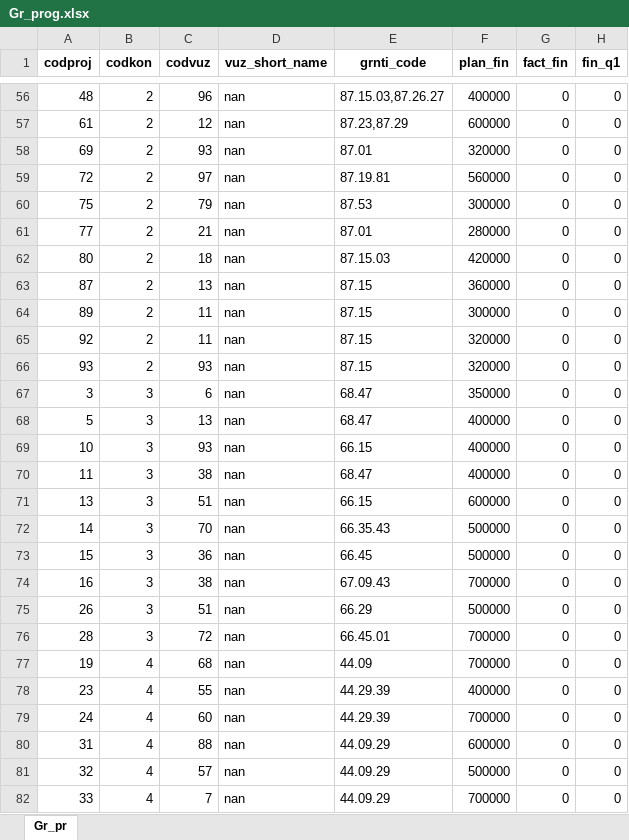
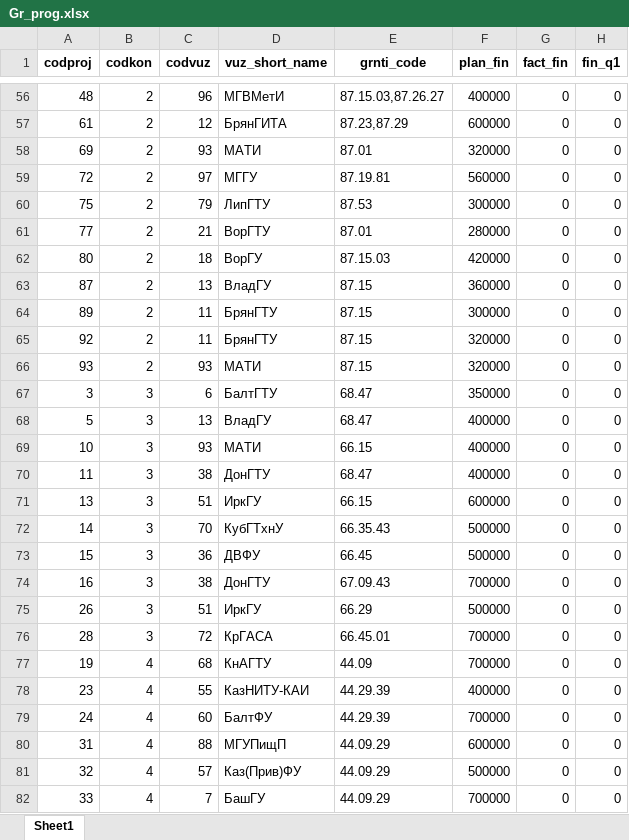
Before and after one commit to ownerus/MPEI_DBMS, an Excel workbook: Источники/файлы данных/Gr_prog.xlsx, sheet Sheet1, drawn as a sheet; only a part is shown, gaps mark what is left out; values as stored, in another font and other column widths than the file's, no borders; the diff covers the shown part only; the diff names each change by its address in the sheet, - before the commit and + after, or states it on an @@ line.

Commit message:
Populate university short names, resolve duplicate keys, and update aggregates

```diff
--- a/Источники/файлы данных/Gr_prog.xlsx (sheet Sheet1)
+++ b/Источники/файлы данных/Gr_prog.xlsx (sheet Sheet1)
-sheet tab: Gr_pr
+sheet tab: Sheet1
-D56 (vuz_short_name): nan
+D56 (vuz_short_name): МГВМетИ
-D57 (vuz_short_name): nan
+D57 (vuz_short_name): БрянГИТА
-D58 (vuz_short_name): nan
+D58 (vuz_short_name): МАТИ
-D59 (vuz_short_name): nan
+D59 (vuz_short_name): МГГУ
-D60 (vuz_short_name): nan
+D60 (vuz_short_name): ЛипГТУ
-D61 (vuz_short_name): nan
+D61 (vuz_short_name): ВорГТУ
-D62 (vuz_short_name): nan
+D62 (vuz_short_name): ВорГУ
-D63 (vuz_short_name): nan
+D63 (vuz_short_name): ВладГУ
-D64:D65 (vuz_short_name): nan
+D64:D65 (vuz_short_name): БрянГТУ
-D66 (vuz_short_name): nan
+D66 (vuz_short_name): МАТИ
-D67 (vuz_short_name): nan
+D67 (vuz_short_name): БалтГТУ
-D68 (vuz_short_name): nan
+D68 (vuz_short_name): ВладГУ
-D69 (vuz_short_name): nan
+D69 (vuz_short_name): МАТИ
-D70 (vuz_short_name): nan
+D70 (vuz_short_name): ДонГТУ
-D71 (vuz_short_name): nan
+D71 (vuz_short_name): ИркГУ
-D72 (vuz_short_name): nan
+D72 (vuz_short_name): КубГТхнУ
-D73 (vuz_short_name): nan
+D73 (vuz_short_name): ДВФУ
-D74 (vuz_short_name): nan
+D74 (vuz_short_name): ДонГТУ
-D75 (vuz_short_name): nan
+D75 (vuz_short_name): ИркГУ
-D76 (vuz_short_name): nan
+D76 (vuz_short_name): КрГАСА
-D77 (vuz_short_name): nan
+D77 (vuz_short_name): КнАГТУ
-D78 (vuz_short_name): nan
+D78 (vuz_short_name): КазНИТУ-КАИ
-D79 (vuz_short_name): nan
+D79 (vuz_short_name): БалтФУ
-D80 (vuz_short_name): nan
+D80 (vuz_short_name): МГУПищП
-D81 (vuz_short_name): nan
+D81 (vuz_short_name): Каз(Прив)ФУ
-D82 (vuz_short_name): nan
+D82 (vuz_short_name): БашГУ
```
Also changed, not shown: 375 edited cells elsewhere in this sheet, Источники/файлы данных/gr_konk.xlsx, 1 other file.
